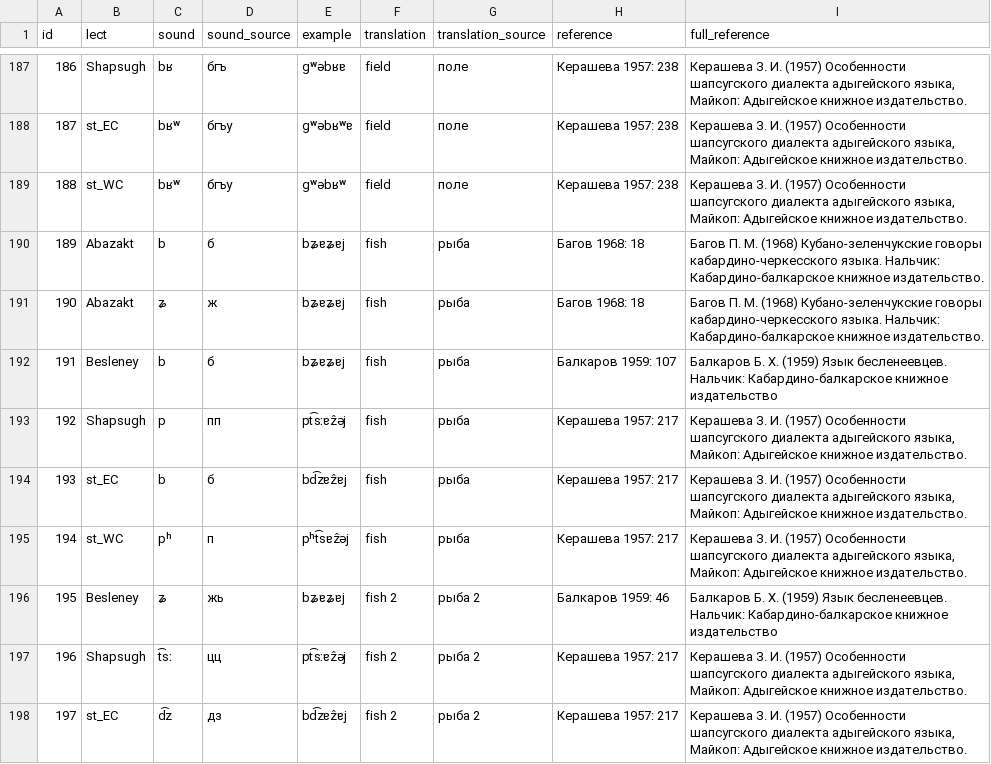
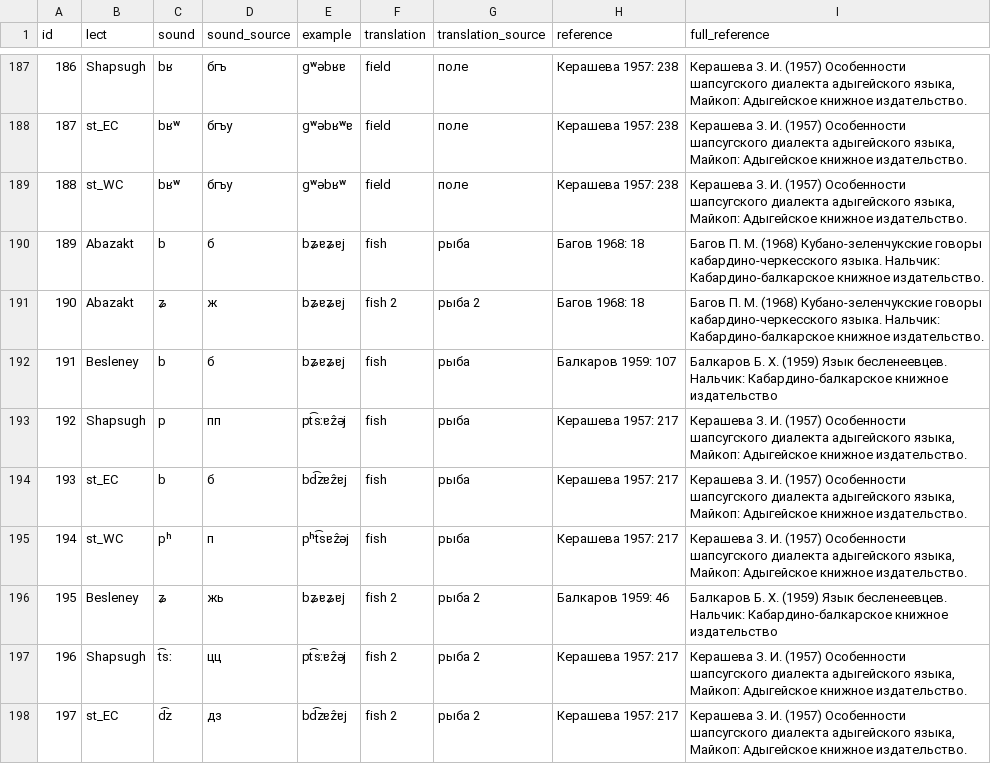
Before and after one commit to agricolamz/cccd, a CSV file: database.csv, drawn as a sheet; only a part is shown, gaps mark what is left out.

```diff
--- a/database.csv
+++ b/database.csv
@@ -190,3 +190,3 @@ id,lect,sound,sound_source,example,translation,translation_source,reference,full
 189,Abazakt,b,б,bʑɐʑɐj,fish,рыба,Багов 1968: 18,Багов П. М. (1968) Кубано-зеленчукские говоры кабардино-черкесского языка. Нальчик: Кабардино-балкарское книжное издательство.
-190,Abazakt,ʑ,ж,bʑɐʑɐj,fish,рыба,Багов 1968: 18,Багов П. М. (1968) Кубано-зеленчукские говоры кабардино-черкесского языка. Нальчик: Кабардино-балкарское книжное издательство.
+190,Abazakt,ʑ,ж,bʑɐʑɐj,fish 2,рыба 2,Багов 1968: 18,Багов П. М. (1968) Кубано-зеленчукские говоры кабардино-черкесского языка. Нальчик: Кабардино-балкарское книжное издательство.
 191,Besleney,b,б,bʑɐʑɐj,fish,рыба,Балкаров 1959: 107,Балкаров Б. Х. (1959) Язык бесленеевцев. Нальчик: Кабардино-балкарское книжное издательство
```
Also changed, not shown: 4 other files.
